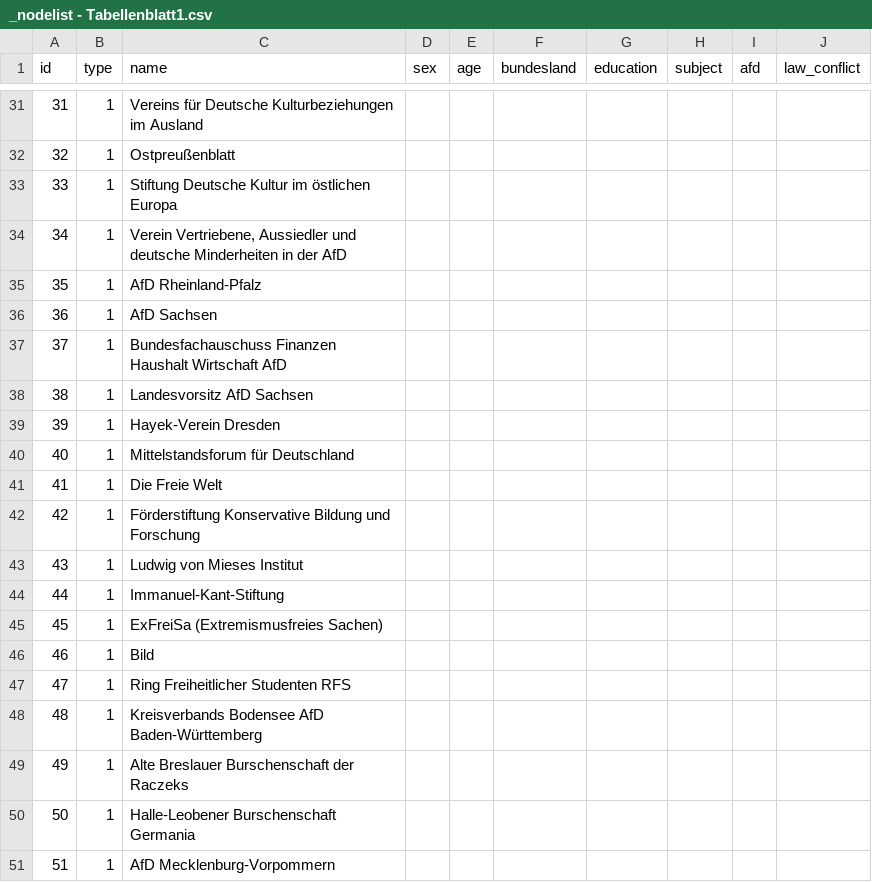
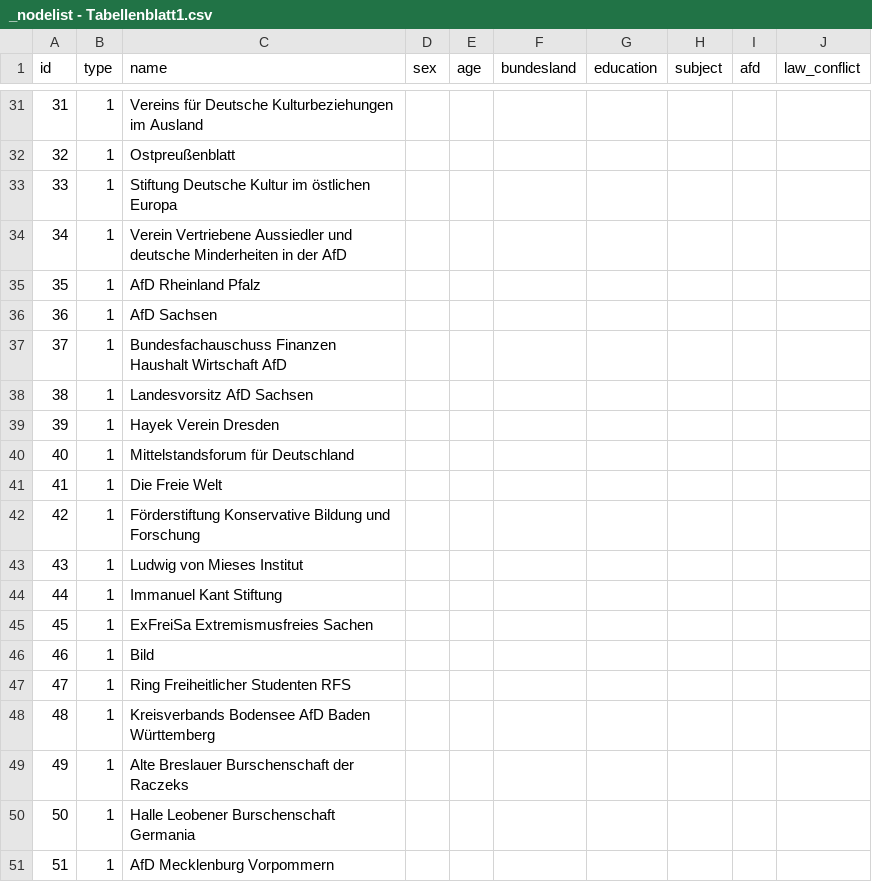
Before and after one commit to Eagle020/des, a CSV file: _nodelist - Tabellenblatt1.csv, drawn as a sheet; only a part is shown, gaps mark what is left out; the diff covers the shown part only.

```diff
--- a/_nodelist - Tabellenblatt1.csv
+++ b/_nodelist - Tabellenblatt1.csv
@@ -33,4 +33,4 @@ id,type,name,sex,age,bundesland,education,subject,afd,law_conflict
 33,1,Stiftung Deutsche Kultur im östlichen Europa,,,,,,,
-34,1,"Verein Vertriebene, Aussiedler und deutsche Minderheiten in der AfD",,,,,,,
-35,1,AfD Rheinland-Pfalz,,,,,,,
+34,1,Verein Vertriebene Aussiedler und deutsche Minderheiten in der AfD,,,,,,,
+35,1,AfD Rheinland Pfalz,,,,,,,
 36,1,AfD Sachsen,,,,,,,
@@ -38,3 +38,3 @@ id,type,name,sex,age,bundesland,education,subject,afd,law_conflict
 38,1,Landesvorsitz AfD Sachsen,,,,,,,
-39,1,Hayek-Verein Dresden,,,,,,,
+39,1,Hayek Verein Dresden,,,,,,,
 40,1,Mittelstandsforum für Deutschland,,,,,,,
@@ -43,9 +43,9 @@ id,type,name,sex,age,bundesland,education,subject,afd,law_conflict
 43,1,Ludwig von Mieses Institut,,,,,,,
-44,1,Immanuel-Kant-Stiftung,,,,,,,
-45,1,ExFreiSa (Extremismusfreies Sachen),,,,,,,
+44,1,Immanuel Kant Stiftung,,,,,,,
+45,1,ExFreiSa Extremismusfreies Sachen,,,,,,,
 46,1,Bild,,,,,,,
 47,1,Ring Freiheitlicher Studenten RFS,,,,,,,
-48,1,Kreisverbands Bodensee AfD Baden-Württemberg,,,,,,,
+48,1,Kreisverbands Bodensee AfD Baden Württemberg,,,,,,,
 49,1,Alte Breslauer Burschenschaft der Raczeks,,,,,,,
-50,1,Halle-Leobener Burschenschaft Germania,,,,,,,
-51,1,AfD Mecklenburg-Vorpommern,,,,,,,
+50,1,Halle Leobener Burschenschaft Germania,,,,,,,
+51,1,AfD Mecklenburg Vorpommern,,,,,,,
```
Also changed, not shown: 13 edited cells elsewhere in this file, _edgelist - Tabellenblatt1.csv.
